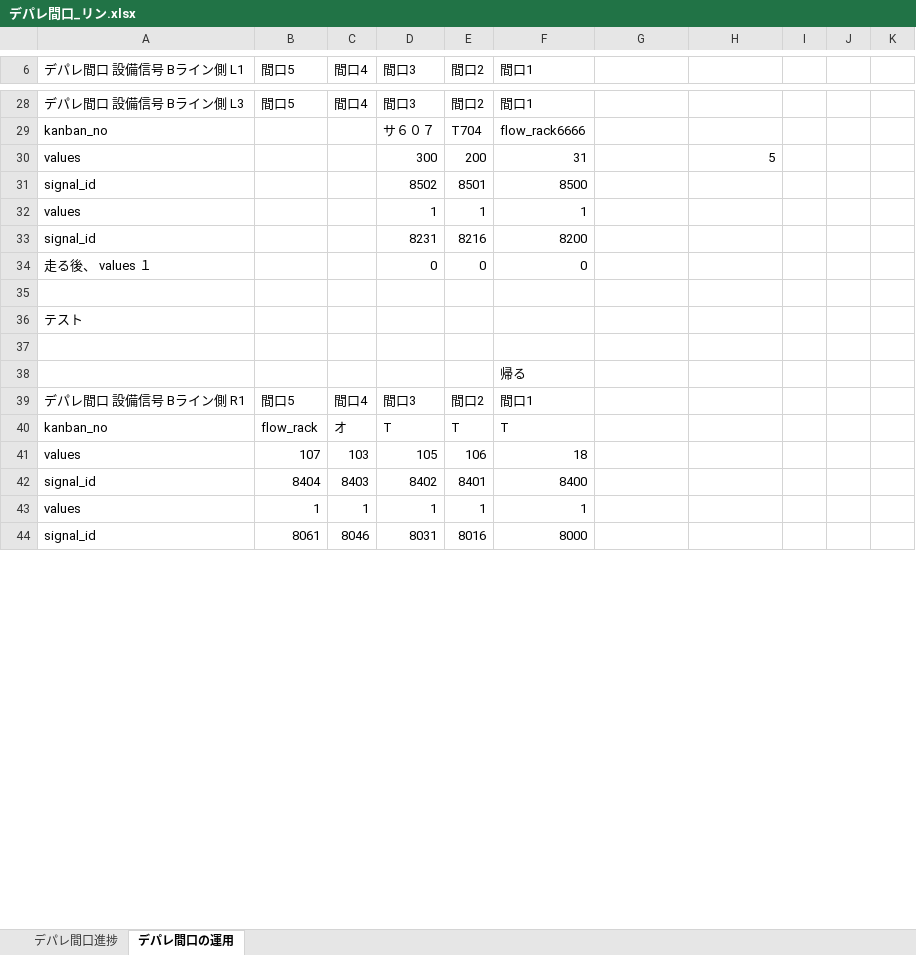
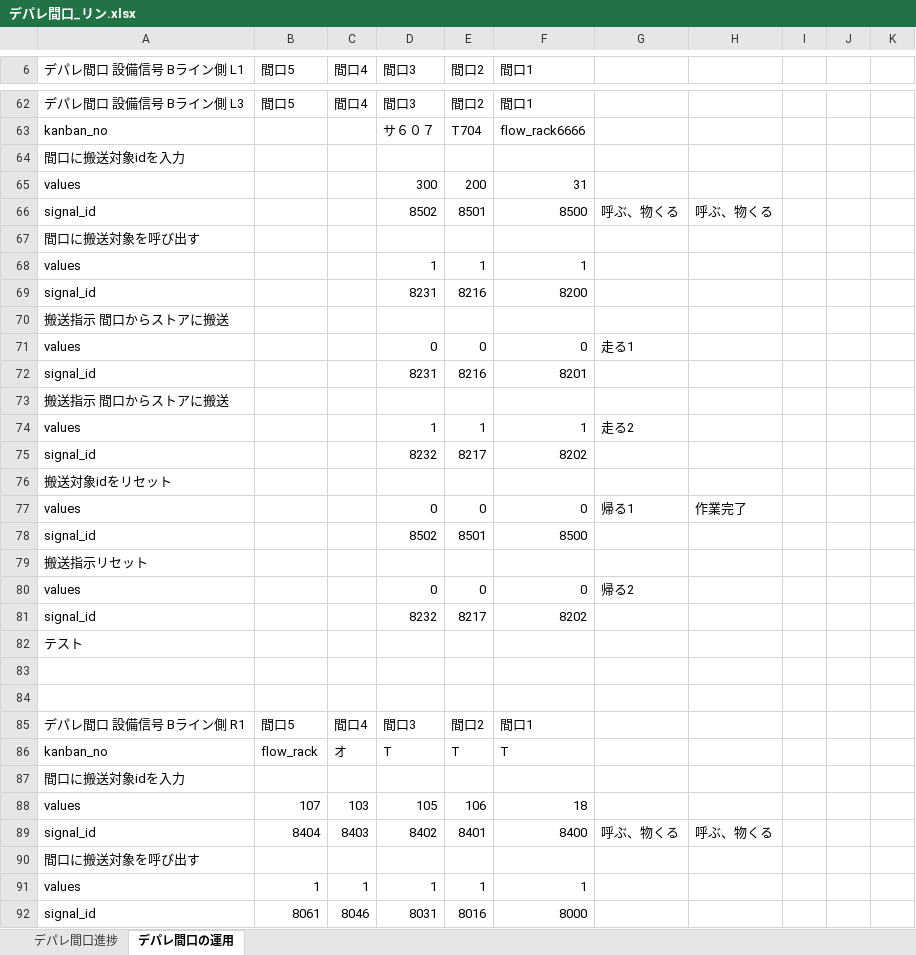
Before and after one commit to lynn-futaba/depare-maguchi, an Excel workbook: testing/デパレ間口_リン.xlsx, sheet デパレ間口の運用, drawn as a sheet; only a part is shown, gaps mark what is left out; values as stored, in another font and other column widths than the file's, no cell formats; addresses are those after the commit; the diff covers the shown part only; the diff names each change by its address in the sheet, - before the commit and + after, or states it on an @@ line.

```diff
--- a/testing/デパレ間口_リン.xlsx (sheet デパレ間口の運用)
+++ b/testing/デパレ間口_リン.xlsx (sheet デパレ間口の運用)
+row 64: 間口に搬送対象idを入力
-H65: 5
+H65: (empty)
-G66: (empty)
+G66: 呼ぶ、物くる
-H66: (empty)
+H66: 呼ぶ、物くる
+row 67: 間口に搬送対象を呼び出す
+row 70: 搬送指示 間口からストアに搬送
-A71 (デパレ間口 設備信号 Bライン側 L1): 走る後、 values １
+A71 (デパレ間口 設備信号 Bライン側 L1): values
-G71: (empty)
+G71: 走る1
-row 72: (empty)
+row 72: signal_id |  |  | 8231 | 8216 | 8201
+row 73: 搬送指示 間口からストアに搬送
+row 74: values |  |  | 1 | 1 | 1 | 走る2
+row 75: signal_id |  |  | 8232 | 8217 | 8202
+row 76: 搬送対象idをリセット
+row 77: values |  |  | 0 | 0 | 0 | 帰る1 | 作業完了
+row 78: signal_id |  |  | 8502 | 8501 | 8500
+row 79: 搬送指示リセット
+row 80: values |  |  | 0 | 0 | 0 | 帰る2
+row 81: signal_id |  |  | 8232 | 8217 | 8202
-F84 (間口1): 帰る
+F84 (間口1): (empty)
+row 87: 間口に搬送対象idを入力
-G89: (empty)
+G89: 呼ぶ、物くる
-H89: (empty)
+H89: 呼ぶ、物くる
+row 90: 間口に搬送対象を呼び出す
```
Also changed, not shown: 74 added rows and 40 edited cells elsewhere in this sheet, sheet デパレ間口進捗, cell formats, formulas that keep their value, 39 other files.
